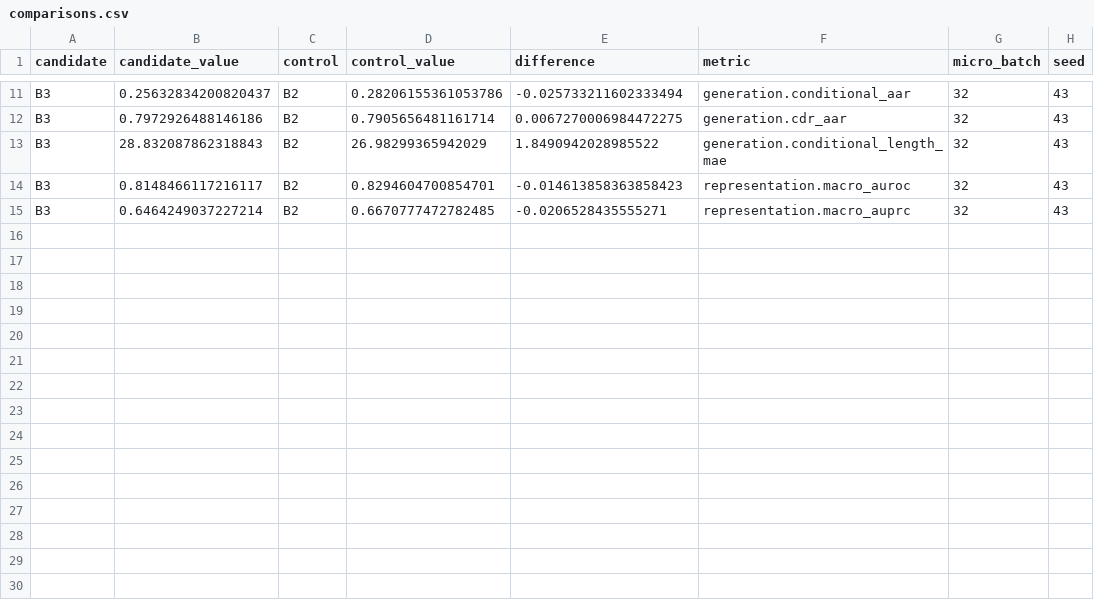
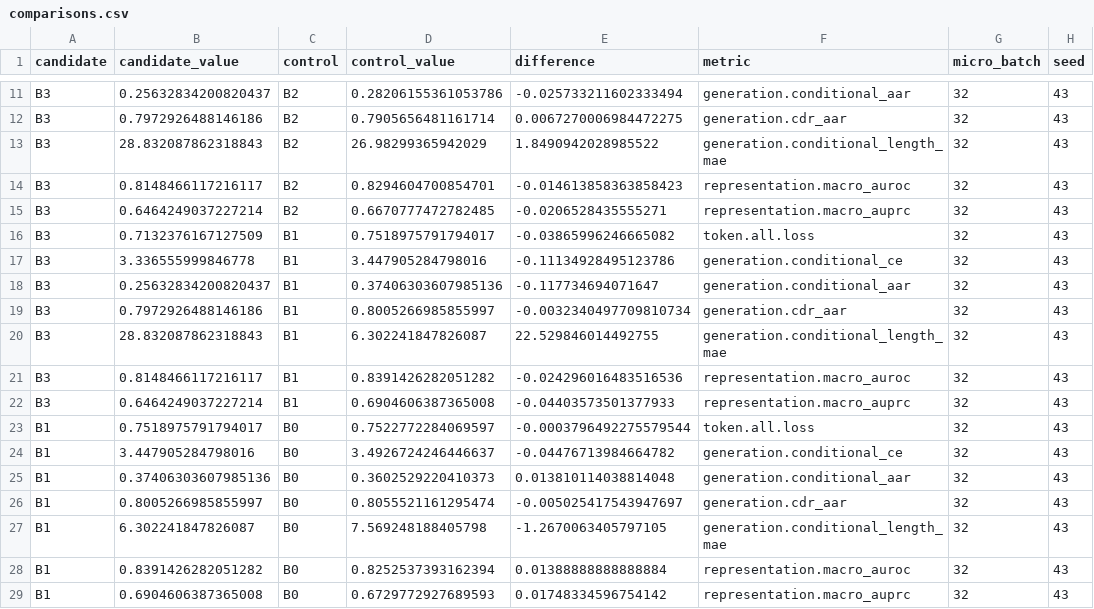
Before and after one commit to waitma/dllm_test, a CSV file: docs/arch70m_results/hierarchy_m32/comparisons.csv, drawn as a sheet; only a part is shown, gaps mark what is left out.

```diff
--- a/docs/arch70m_results/hierarchy_m32/comparisons.csv
+++ b/docs/arch70m_results/hierarchy_m32/comparisons.csv
@@ -15 +15,15 @@ B3,0.8148466117216117,B2,0.8294604700854701,-0.014613858363858423,representation
 B3,0.6464249037227214,B2,0.6670777472782485,-0.0206528435555271,representation.macro_auprc,32,43
+B3,0.7132376167127509,B1,0.7518975791794017,-0.03865996246665082,token.all.loss,32,43
+B3,3.336555999846778,B1,3.447905284798016,-0.11134928495123786,generation.conditional_ce,32,43
+B3,0.25632834200820437,B1,0.37406303607985136,-0.117734694071647,generation.conditional_aar,32,43
+B3,0.7972926488146186,B1,0.8005266985855997,-0.0032340497709810734,generation.cdr_aar,32,43
+B3,28.832087862318843,B1,6.302241847826087,22.529846014492755,generation.conditional_length_mae,32,43
+B3,0.8148466117216117,B1,0.8391426282051282,-0.024296016483516536,representation.macro_auroc,32,43
+B3,0.6464249037227214,B1,0.6904606387365008,-0.04403573501377933,representation.macro_auprc,32,43
+B1,0.7518975791794017,B0,0.7522772284069597,-0.0003796492275579544,token.all.loss,32,43
+B1,3.447905284798016,B0,3.4926724246446637,-0.04476713984664782,generation.conditional_ce,32,43
+B1,0.37406303607985136,B0,0.3602529220410373,0.013810114038814048,generation.conditional_aar,32,43
+B1,0.8005266985855997,B0,0.8055521161295474,-0.005025417543947697,generation.cdr_aar,32,43
+B1,6.302241847826087,B0,7.569248188405798,-1.2670063405797105,generation.conditional_length_mae,32,43
+B1,0.8391426282051282,B0,0.8252537393162394,0.01388888888888884,representation.macro_auroc,32,43
+B1,0.6904606387365008,B0,0.6729772927689593,0.01748334596754142,representation.macro_auprc,32,43
```
Also changed, not shown: docs/arch70m_results/hierarchy_m32/summary.csv, 7 other files.
